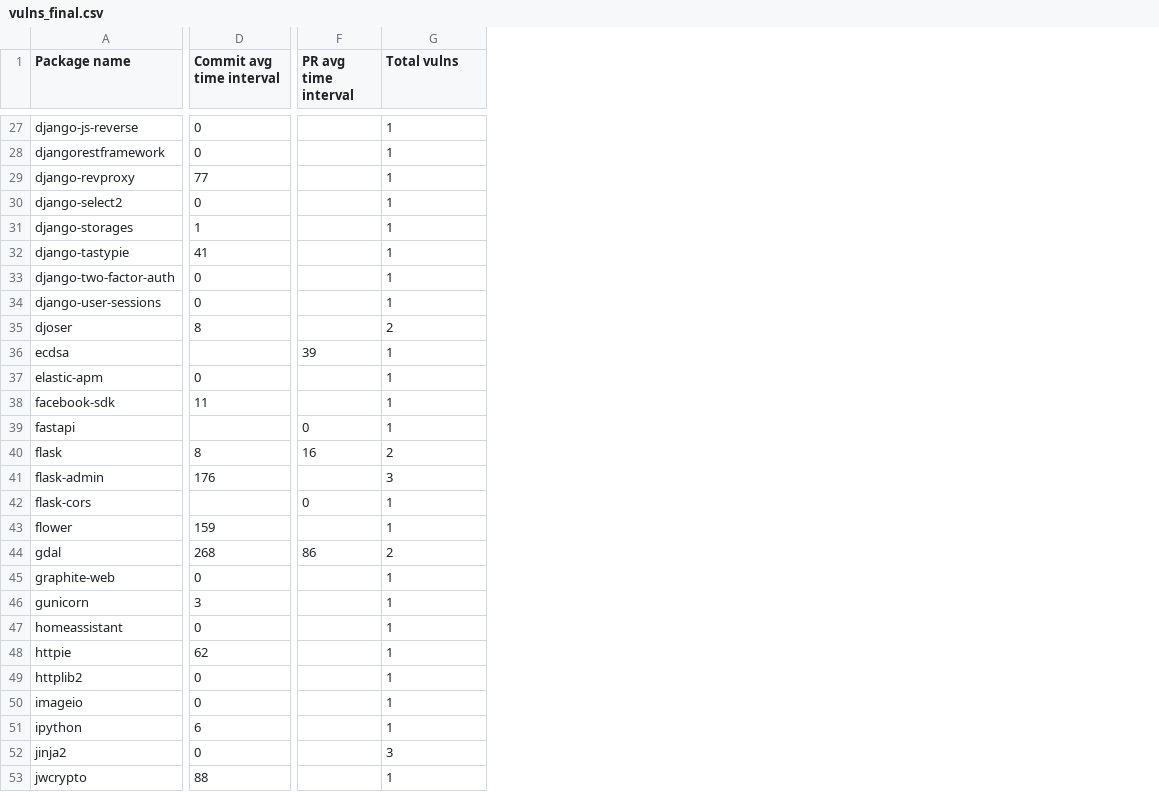
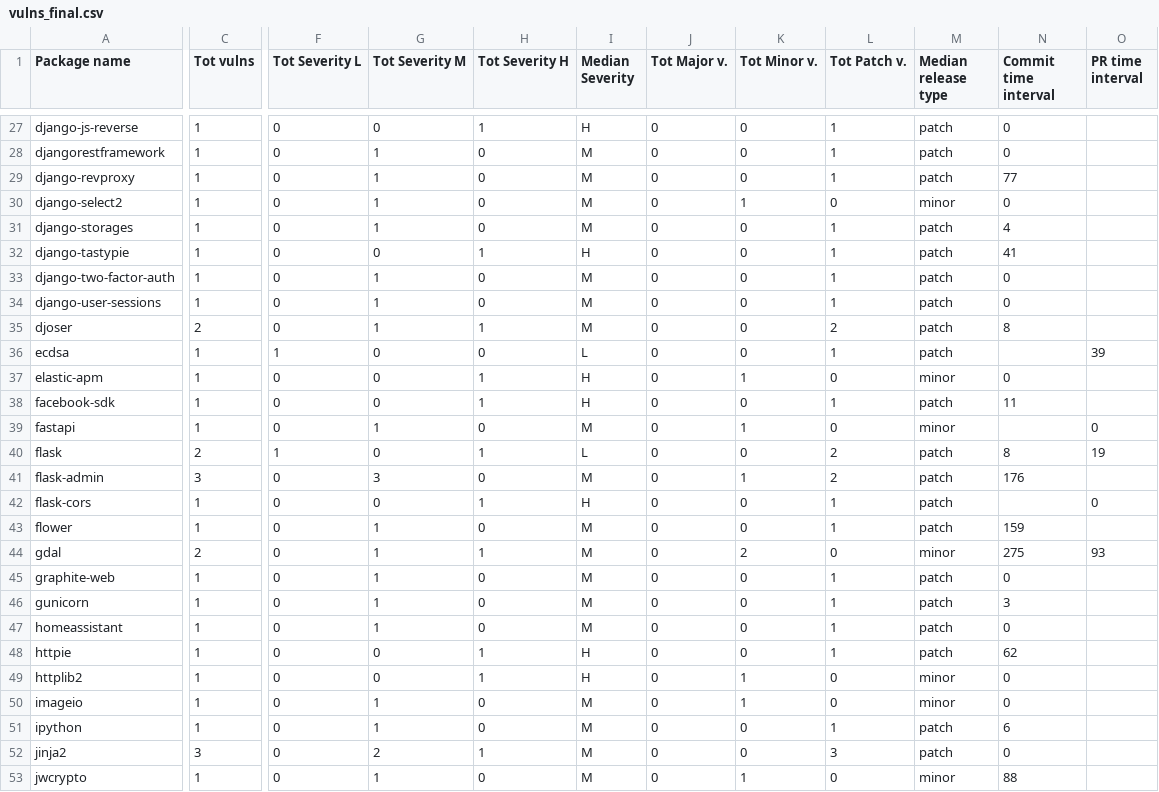
Before and after one commit to simonepirocca/py2src, a CSV file: output/vulns_final.csv, drawn as a sheet; only a part is shown, gaps mark what is left out; removed rows and columns are numbered as before the commit, all else as after; the diff covers the shown part only; the diff names each change by its address in the sheet, - before the commit and + after, or states it on an @@ line.

Commit message:
Change scripts to consider only official releases

```diff
--- a/output/vulns_final.csv
+++ b/output/vulns_final.csv
+column C (Tot vulns), rows 27-53: 1 | 1 | 1 | 1 | 1 | 1 | 1 | 1 | 2 | 1 | 1 | 1 | 1 | 2 | 3 | 1 | 1 | 2 | 1 | 1 | 1 | 1 | 1 | 1 | 1 | 3 | 1
-column D (Commit avg time interval), rows 27-53: 0 | 0 | 77 | 0 | 1 | 41 | 0 | 0 | 8 |  | 0 | 11 |  | 8 | 176 |  | 159 | 268 | 0 | 3 | 0 | 62 | 0 | 0 | 6 | 0 | 88
-column F (PR avg time interval), rows 36-44: 39 |  |  | 0 | 16 |  | 0 |  | 86
+column F (Tot Severity L), rows 27-53: 0 | 0 | 0 | 0 | 0 | 0 | 0 | 0 | 0 | 1 | 0 | 0 | 0 | 1 | 0 | 0 | 0 | 0 | 0 | 0 | 0 | 0 | 0 | 0 | 0 | 0 | 0
+column H (Tot Severity H), rows 27-53: 1 | 0 | 0 | 0 | 0 | 1 | 0 | 0 | 1 | 0 | 1 | 1 | 0 | 1 | 0 | 1 | 0 | 1 | 0 | 0 | 0 | 1 | 1 | 0 | 0 | 1 | 0
+column I (Median Severity), rows 27-53: H | M | M | M | M | H | M | M | M | L | H | H | M | L | M | H | M | M | M | M | M | H | H | M | M | M | M
+column J (Tot Major v.), rows 27-53: all 0
+column K (Tot Minor v.), rows 27-53: 0 | 0 | 0 | 1 | 0 | 0 | 0 | 0 | 0 | 0 | 1 | 0 | 1 | 0 | 1 | 0 | 0 | 2 | 0 | 0 | 0 | 0 | 1 | 1 | 0 | 0 | 1
+column L (Tot Patch v.), rows 27-53: 1 | 1 | 1 | 0 | 1 | 1 | 1 | 1 | 2 | 1 | 0 | 1 | 0 | 2 | 2 | 1 | 1 | 0 | 1 | 1 | 1 | 1 | 0 | 0 | 1 | 3 | 0
+column M (Median release type), rows 27-53: patch | patch | patch | minor | patch | patch | patch | patch | patch | patch | minor | patch | minor | patch | patch | patch | patch | minor | patch | patch | patch | patch | minor | minor | patch | patch | minor
+column N (Commit time interval), rows 27-53: 0 | 0 | 77 | 0 | 4 | 41 | 0 | 0 | 8 |  | 0 | 11 |  | 8 | 176 |  | 159 | 275 | 0 | 3 | 0 | 62 | 0 | 0 | 6 | 0 | 88
+column O (PR time interval), rows 36-44: 39 |  |  | 0 | 19 |  | 0 |  | 93
-G1: Total vulns
+G1: Tot Severity M
-G27 (Tot Severity M): 1
+G27 (Tot Severity M): 0
-G32 (Tot Severity M): 1
+G32 (Tot Severity M): 0
-G35 (Tot Severity M): 2
+G35 (Tot Severity M): 1
-G36:G38 (Tot Severity M): 1
+G36:G38 (Tot Severity M): 0
-G40 (Tot Severity M): 2
+G40 (Tot Severity M): 0
-G42 (Tot Severity M): 1
+G42 (Tot Severity M): 0
-G44 (Tot Severity M): 2
+G44 (Tot Severity M): 1
-G48:G49 (Tot Severity M): 1
+G48:G49 (Tot Severity M): 0
-G52 (Tot Severity M): 3
+G52 (Tot Severity M): 2
```
Also changed, not shown: 3 removed rows and 74 edited cells elsewhere in this file, output/vulns_output/commit_vulns_time_interval.csv, output/vulns_output/final_packages_time_intervals.csv, 33 other files.
